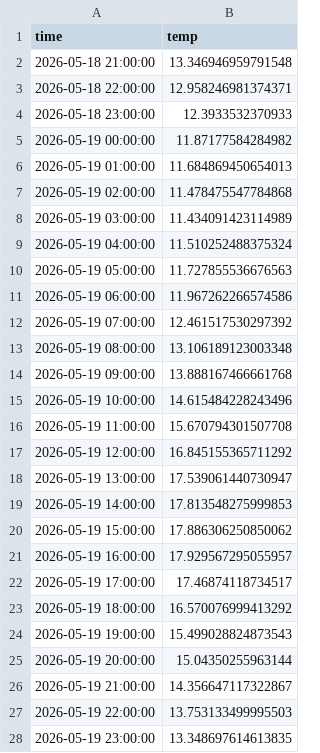
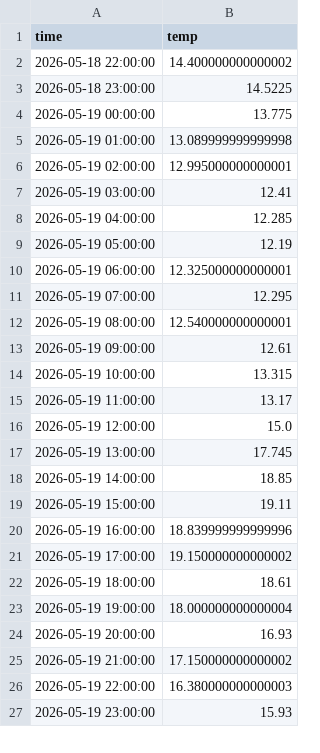
Before and after one commit to ML642/PTI, a CSV file: raport4/own_model/temp.csv, drawn as a sheet; only a part is shown; the diff covers the shown part only.

```diff
--- a/raport4/own_model/temp.csv
+++ b/raport4/own_model/temp.csv
@@ -1,28 +1,27 @@
 time,temp
-2026-05-18 21:00:00,13.346946959791548
-2026-05-18 22:00:00,12.958246981374371
-2026-05-18 23:00:00,12.3933532370933
-2026-05-19 00:00:00,11.87177584284982
-2026-05-19 01:00:00,11.684869450654013
-2026-05-19 02:00:00,11.478475547784868
-2026-05-19 03:00:00,11.434091423114989
-2026-05-19 04:00:00,11.510252488375324
-2026-05-19 05:00:00,11.727855536676563
-2026-05-19 06:00:00,11.967262266574586
-2026-05-19 07:00:00,12.461517530297392
-2026-05-19 08:00:00,13.106189123003348
-2026-05-19 09:00:00,13.888167466661768
-2026-05-19 10:00:00,14.615484228243496
-2026-05-19 11:00:00,15.670794301507708
-2026-05-19 12:00:00,16.845155365711292
-2026-05-19 13:00:00,17.539061440730947
-2026-05-19 14:00:00,17.813548275999853
-2026-05-19 15:00:00,17.886306250850062
-2026-05-19 16:00:00,17.929567295055957
-2026-05-19 17:00:00,17.46874118734517
-2026-05-19 18:00:00,16.570076999413292
-2026-05-19 19:00:00,15.499028824873543
-2026-05-19 20:00:00,15.04350255963144
-2026-05-19 21:00:00,14.356647117322867
-2026-05-19 22:00:00,13.753133499995503
-2026-05-19 23:00:00,13.348697614613835
+2026-05-18 22:00:00,14.400000000000002
+2026-05-18 23:00:00,14.5225
+2026-05-19 00:00:00,13.775
+2026-05-19 01:00:00,13.089999999999998
+2026-05-19 02:00:00,12.995000000000001
+2026-05-19 03:00:00,12.41
+2026-05-19 04:00:00,12.285
+2026-05-19 05:00:00,12.19
+2026-05-19 06:00:00,12.325000000000001
+2026-05-19 07:00:00,12.295
+2026-05-19 08:00:00,12.540000000000001
+2026-05-19 09:00:00,12.61
+2026-05-19 10:00:00,13.315
+2026-05-19 11:00:00,13.17
+2026-05-19 12:00:00,15.0
+2026-05-19 13:00:00,17.745
+2026-05-19 14:00:00,18.85
+2026-05-19 15:00:00,19.11
+2026-05-19 16:00:00,18.839999999999996
+2026-05-19 17:00:00,19.150000000000002
+2026-05-19 18:00:00,18.61
+2026-05-19 19:00:00,18.000000000000004
+2026-05-19 20:00:00,16.93
+2026-05-19 21:00:00,17.150000000000002
+2026-05-19 22:00:00,16.380000000000003
+2026-05-19 23:00:00,15.93
```
Also changed, not shown: 24 edited cells elsewhere in this file, raport4/own_model/opady.csv, raport4/own_model/wiatr.csv, 12 other files.
